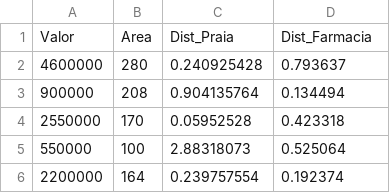
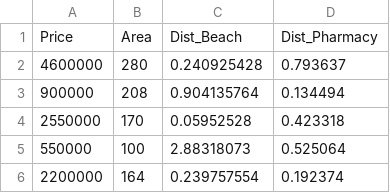
Before and after one commit to Jean-LucasLS/Price-Prediction-Real-State, a CSV file: Dados/dataset.csv, drawn as a sheet; only a part is shown; removed rows and columns are numbered as before the commit, all else as after; the diff names each change by its address in the sheet, - before the commit and + after, or states it on an @@ line.

```diff
--- a/Dados/dataset.csv
+++ b/Dados/dataset.csv
-row 1: Valor | Area | Dist_Praia | Dist_Farmacia
+row 1: Price | Area | Dist_Beach | Dist_Pharmacy
```
Also changed, not shown: 1 other file.
